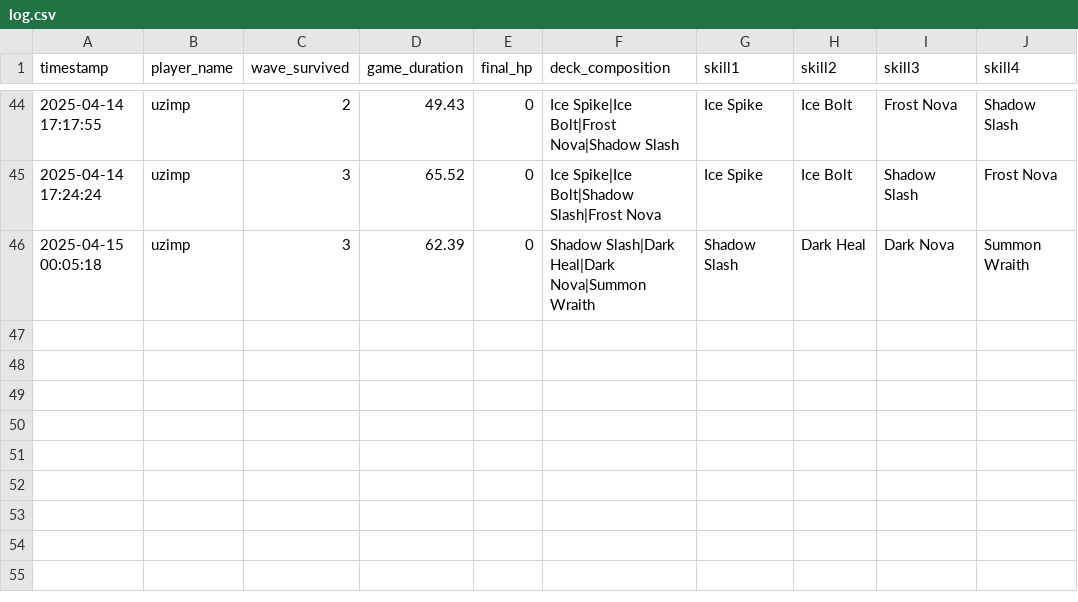
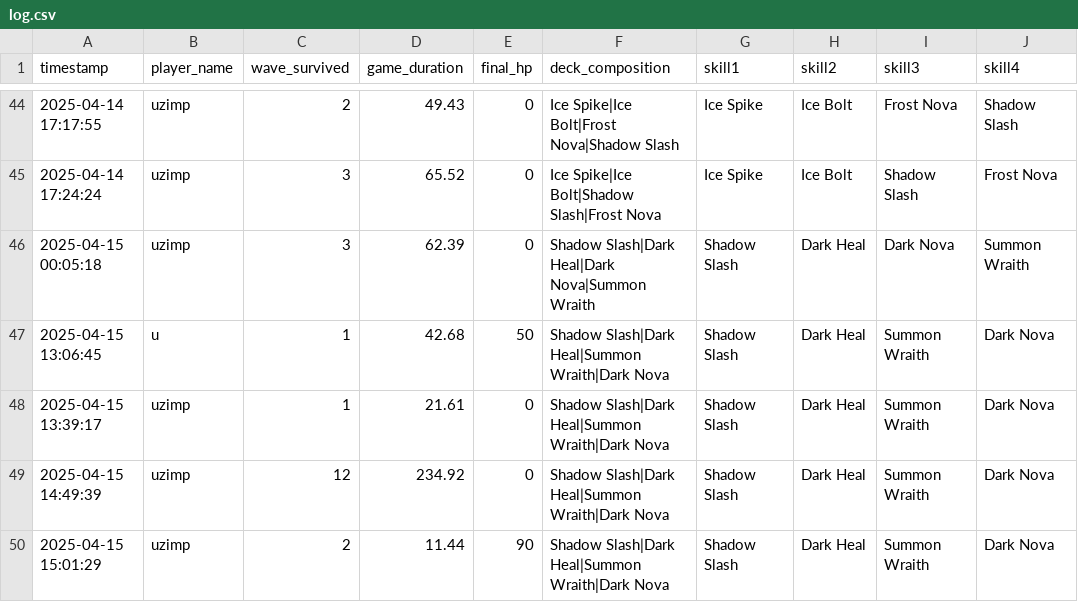
Before and after one commit to uzimpp/elemental_dungeon, a CSV file: data/log.csv, drawn as a sheet; only a part is shown, gaps mark what is left out.

Commit message:
refactor: able to use skill

```diff
--- a/data/log.csv
+++ b/data/log.csv
@@ -46 +46,5 @@ timestamp,player_name,wave_survived,game_duration,final_hp,deck_composition,skil
 2025-04-15 00:05:18,uzimp,3,62.39,0,Shadow Slash|Dark Heal|Dark Nova|Summon Wraith,Shadow Slash,Dark Heal,Dark Nova,Summon Wraith
+2025-04-15 13:06:45,u,1,42.68,50,Shadow Slash|Dark Heal|Summon Wraith|Dark Nova,Shadow Slash,Dark Heal,Summon Wraith,Dark Nova
+2025-04-15 13:39:17,uzimp,1,21.61,0,Shadow Slash|Dark Heal|Summon Wraith|Dark Nova,Shadow Slash,Dark Heal,Summon Wraith,Dark Nova
+2025-04-15 14:49:39,uzimp,12,234.92,0,Shadow Slash|Dark Heal|Summon Wraith|Dark Nova,Shadow Slash,Dark Heal,Summon Wraith,Dark Nova
+2025-04-15 15:01:29,uzimp,2,11.44,90,Shadow Slash|Dark Heal|Summon Wraith|Dark Nova,Shadow Slash,Dark Heal,Summon Wraith,Dark Nova
```
Also changed, not shown: 3 other files.
